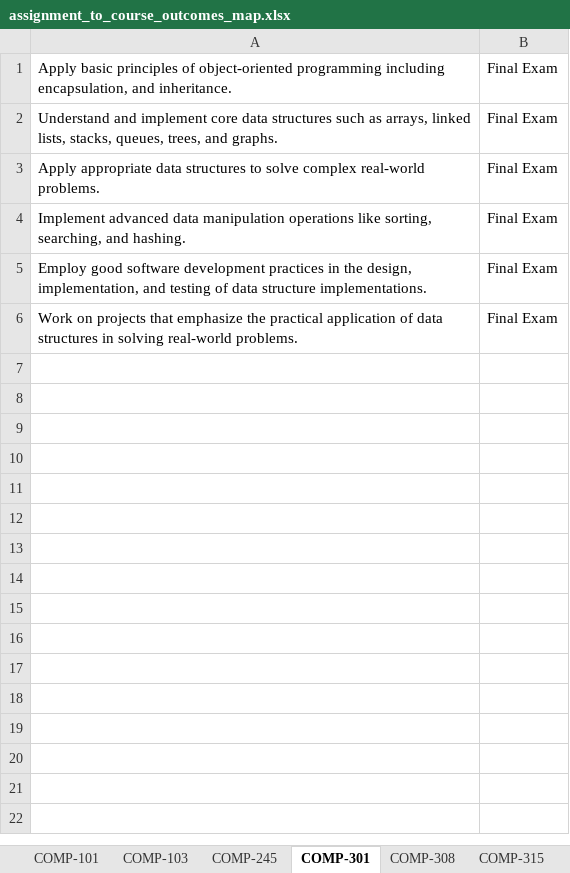
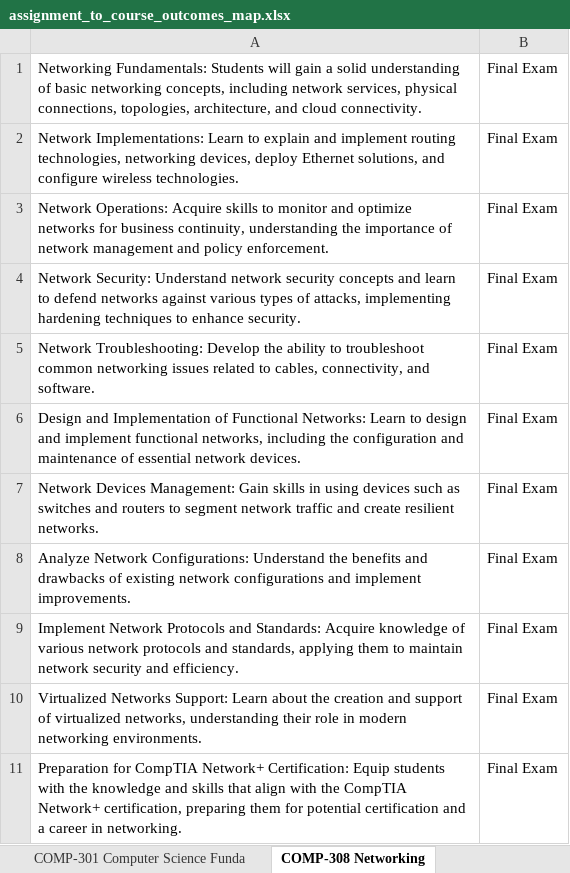
Before and after one commit to Saisivasagar/Assessment, an Excel workbook: knowledge/assignment_to_course_outcomes_map.xlsx, sheet COMP-308 Networking, drawn as a sheet; values as stored, in another font and other column widths than the file's, no borders; addresses are those after the commit; the diff names each change by its address in the sheet, - before the commit and + after, or states it on an @@ line.

```diff
--- a/knowledge/assignment_to_course_outcomes_map.xlsx (sheet COMP-308 Networking)
+++ b/knowledge/assignment_to_course_outcomes_map.xlsx (sheet COMP-308 Networking)
-sheet tab: COMP-245
+sheet tab: COMP-301 Computer Science Funda
-sheet tab: COMP-301
+sheet tab: COMP-308 Networking
-A1: Apply basic principles of object-oriented programming including encapsulation, and inheritance.
+A1: Networking Fundamentals: Students will gain a solid understanding of basic networking concepts, including network services, physical connections, topologies, architecture, and cloud connectivity.
+row 2: Network Implementations: Learn to explain and implement routing technologies, networking devices, deploy Ethernet solutions, and configure wireless technologies. | Final Exam
+row 3: Network Operations: Acquire skills to monitor and optimize networks for business continuity, understanding the importance of network management and policy enforcement. | Final Exam
-A4: Understand and implement core data structures such as arrays, linked lists, stacks, queues, trees, and graphs.
+A4: Network Security: Understand network security concepts and learn to defend networks against various types of attacks, implementing hardening techniques to enhance security.
-A5: Apply appropriate data structures to solve complex real-world problems.
+A5: Network Troubleshooting: Develop the ability to troubleshoot common networking issues related to cables, connectivity, and software.
-A6: Implement advanced data manipulation operations like sorting, searching, and hashing.
+A6: Design and Implementation of Functional Networks: Learn to design and implement functional networks, including the configuration and maintenance of essential network devices.
+row 7: Network Devices Management: Gain skills in using devices such as switches and routers to segment network traffic and create resilient networks. | Final Exam
+row 8: Analyze Network Configurations: Understand the benefits and drawbacks of existing network configurations and implement improvements. | Final Exam
-A9: Employ good software development practices in the design, implementation, and testing of data structure implementations.
+A9: Implement Network Protocols and Standards: Acquire knowledge of various network protocols and standards, applying them to maintain network security and efficiency.
-A10: Work on projects that emphasize the practical application of data structures in solving real-world problems.
+A10: Virtualized Networks Support: Learn about the creation and support of virtualized networks, understanding their role in modern networking environments.
+row 11: Preparation for CompTIA Network+ Certification: Equip students with the knowledge and skills that align with the CompTIA Network+ certification, preparing them for potential certification and a career in networking. | Final Exam
```
Also changed, not shown: sheet COMP-450 Capstone Project, sheet COMP-301 Computer Science Funda, sheet COMP-245 Computer Architecture, sheet COMP-431 Operating Systems, sheet COMP-405 Software Engineering, sheet COMP-103 Coding Adventures II, 3 more sheets, other sheet tabs.
